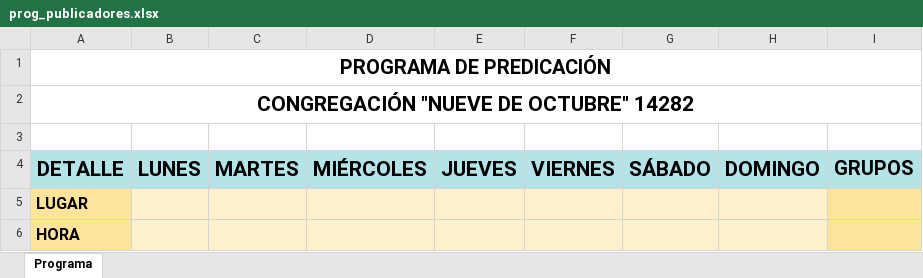
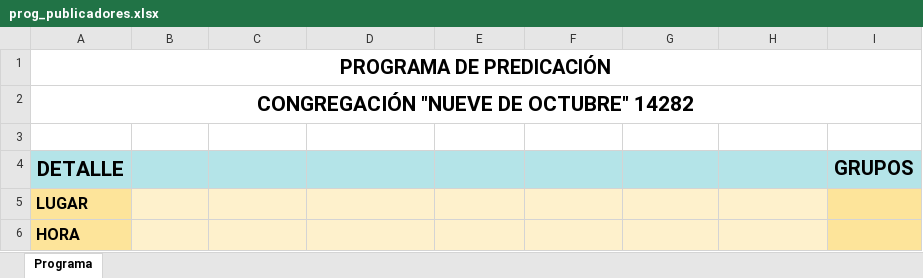
Before and after one commit to Xolvy/territorios, an Excel workbook: public/templates/prog_publicadores.xlsx, sheet Programa, drawn as a sheet; only a part is shown; values as stored, in another font and other column widths than the file's, no borders; removed rows and columns are numbered as before the commit, all else as after; the diff names each change by its address in the sheet, - before the commit and + after, or states it on an @@ line.

```diff
--- a/public/templates/prog_publicadores.xlsx (sheet Programa)
+++ b/public/templates/prog_publicadores.xlsx (sheet Programa)
-row 4: DETALLE | LUNES | MARTES | MIÉRCOLES | JUEVES | VIERNES | SÁBADO | DOMINGO | GRUPOS
+row 4: DETALLE |  |  |  |  |  |  |  | GRUPOS
```
Also changed, not shown: public/templates/prog_conductores.xlsx, 18 other files.
